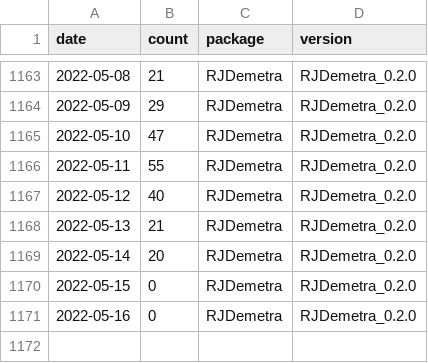
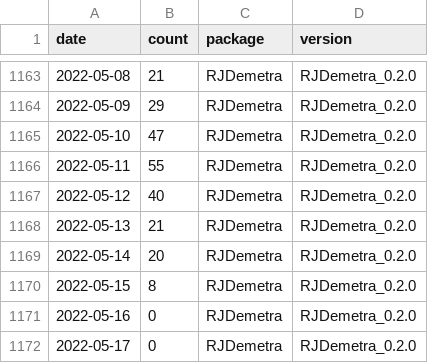
Before and after one commit to AQLT/rjd_downloads, a CSV file: data/full_table/RJDemetra.csv, drawn as a sheet; only a part is shown, gaps mark what is left out.

```diff
--- a/data/full_table/RJDemetra.csv
+++ b/data/full_table/RJDemetra.csv
@@ -1169,3 +1169,4 @@
 2022-05-14,20,"RJDemetra","RJDemetra_0.2.0"
-2022-05-15,0,"RJDemetra","RJDemetra_0.2.0"
+2022-05-15,8,"RJDemetra","RJDemetra_0.2.0"
 2022-05-16,0,"RJDemetra","RJDemetra_0.2.0"
+2022-05-17,0,"RJDemetra","RJDemetra_0.2.0"
```
Also changed, not shown: data/full_table/ggdemetra.csv, data/full_table/rjdmarkdown.csv, 7 other files.
